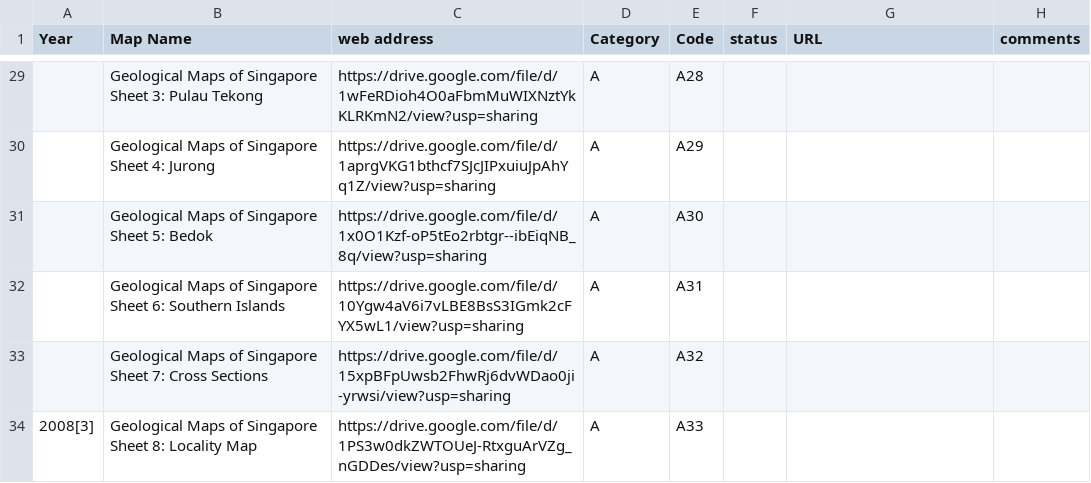
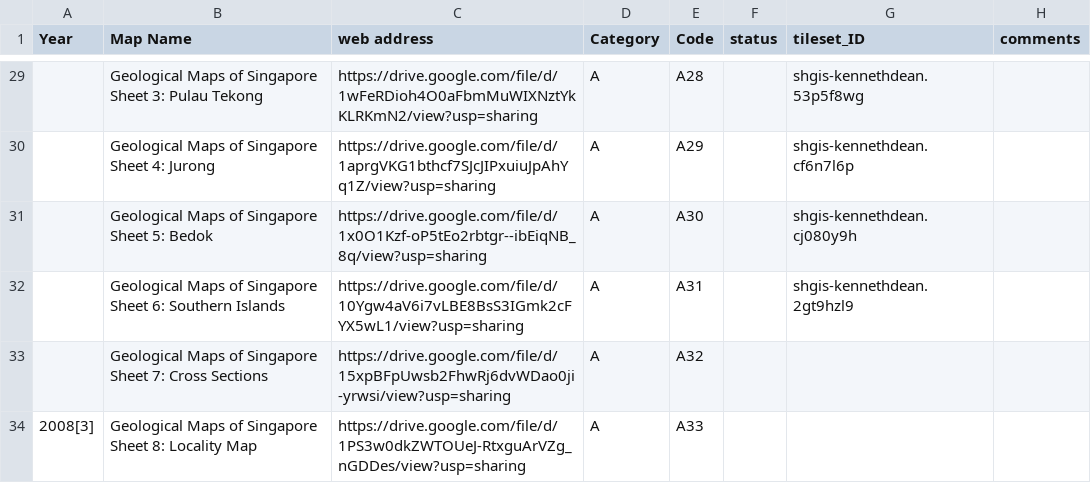
Before and after one commit to shgis-a/eco_map, a CSV file: Ledger_of_maps.csv, drawn as a sheet; only a part is shown, gaps mark what is left out; the diff covers the shown part only.

```diff
--- a/Ledger_of_maps.csv
+++ b/Ledger_of_maps.csv
@@ -1 +1 @@
-Year,Map Name,web address,Category,Code,status,URL,comments
+Year,Map Name,web address,Category,Code,status,tileset_ID,comments
@@ -29,5 +29,5 @@
-,Geological Maps of Singapore Sheet 3: Pulau Tekong,https://drive.google.com/file/d/1wFeRDioh4O0aFbmMuWIXNztYkKLRKmN2/view?usp=sharing,A,A28,,,
-,Geological Maps of Singapore Sheet 4: Jurong,https://drive.google.com/file/d/1aprgVKG1bthcf7SJcJIPxuiuJpAhYq1Z/view?usp=sharing,A,A29,,,
-,Geological Maps of Singapore Sheet 5: Bedok,https://drive.google.com/file/d/1x0O1Kzf-oP5tEo2rbtgr--ibEiqNB_8q/view?usp=sharing,A,A30,,,
-,Geological Maps of Singapore Sheet 6: Southern Islands,https://drive.google.com/file/d/10Ygw4aV6i7vLBE8BsS3IGmk2cFYX5wL1/view?usp=sharing,A,A31,,,
+,Geological Maps of Singapore Sheet 3: Pulau Tekong,https://drive.google.com/file/d/1wFeRDioh4O0aFbmMuWIXNztYkKLRKmN2/view?usp=sharing,A,A28,,shgis-kennethdean.53p5f8wg,
+,Geological Maps of Singapore Sheet 4: Jurong,https://drive.google.com/file/d/1aprgVKG1bthcf7SJcJIPxuiuJpAhYq1Z/view?usp=sharing,A,A29,,shgis-kennethdean.cf6n7l6p,
+,Geological Maps of Singapore Sheet 5: Bedok,https://drive.google.com/file/d/1x0O1Kzf-oP5tEo2rbtgr--ibEiqNB_8q/view?usp=sharing,A,A30,,shgis-kennethdean.cj080y9h,
+,Geological Maps of Singapore Sheet 6: Southern Islands,https://drive.google.com/file/d/10Ygw4aV6i7vLBE8BsS3IGmk2cFYX5wL1/view?usp=sharing,A,A31,,shgis-kennethdean.2gt9hzl9,
 ,Geological Maps of Singapore Sheet 7: Cross Sections,https://drive.google.com/file/d/15xpBFpUwsb2FhwRj6dvWDao0ji-yrwsi/view?usp=sharing,A,A32,,,
```
Also changed, not shown: 26 edited cells elsewhere in this file, 2 other files.
